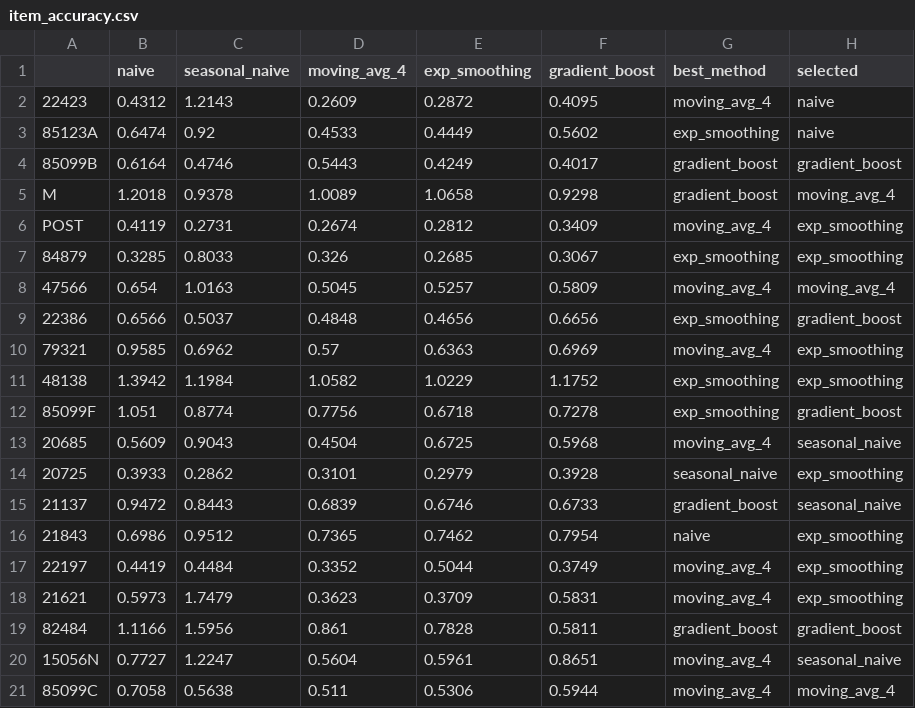
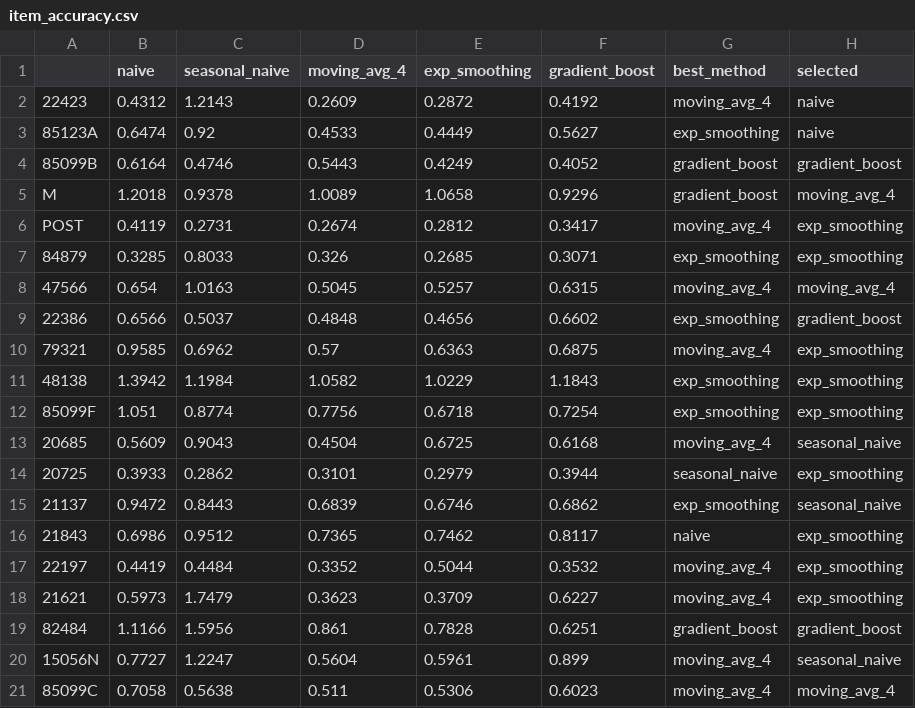
Before and after one commit to f20220970-debug/demand-forecasting-inventory, a CSV file: outputs/item_accuracy.csv, drawn as a sheet.

```diff
--- a/outputs/item_accuracy.csv
+++ b/outputs/item_accuracy.csv
@@ -1,21 +1,21 @@
 ,naive,seasonal_naive,moving_avg_4,exp_smoothing,gradient_boost,best_method,selected
-22423,0.4312,1.2143,0.2609,0.2872,0.4095,moving_avg_4,naive
-85123A,0.6474,0.92,0.4533,0.4449,0.5602,exp_smoothing,naive
-85099B,0.6164,0.4746,0.5443,0.4249,0.4017,gradient_boost,gradient_boost
-M,1.2018,0.9378,1.0089,1.0658,0.9298,gradient_boost,moving_avg_4
-POST,0.4119,0.2731,0.2674,0.2812,0.3409,moving_avg_4,exp_smoothing
-84879,0.3285,0.8033,0.326,0.2685,0.3067,exp_smoothing,exp_smoothing
-47566,0.654,1.0163,0.5045,0.5257,0.5809,moving_avg_4,moving_avg_4
-22386,0.6566,0.5037,0.4848,0.4656,0.6656,exp_smoothing,gradient_boost
-79321,0.9585,0.6962,0.57,0.6363,0.6969,moving_avg_4,exp_smoothing
-48138,1.3942,1.1984,1.0582,1.0229,1.1752,exp_smoothing,exp_smoothing
-85099F,1.051,0.8774,0.7756,0.6718,0.7278,exp_smoothing,gradient_boost
-20685,0.5609,0.9043,0.4504,0.6725,0.5968,moving_avg_4,seasonal_naive
-20725,0.3933,0.2862,0.3101,0.2979,0.3928,seasonal_naive,exp_smoothing
-21137,0.9472,0.8443,0.6839,0.6746,0.6733,gradient_boost,seasonal_naive
-21843,0.6986,0.9512,0.7365,0.7462,0.7954,naive,exp_smoothing
-22197,0.4419,0.4484,0.3352,0.5044,0.3749,moving_avg_4,exp_smoothing
-21621,0.5973,1.7479,0.3623,0.3709,0.5831,moving_avg_4,exp_smoothing
-82484,1.1166,1.5956,0.861,0.7828,0.5811,gradient_boost,gradient_boost
-15056N,0.7727,1.2247,0.5604,0.5961,0.8651,moving_avg_4,seasonal_naive
-85099C,0.7058,0.5638,0.511,0.5306,0.5944,moving_avg_4,moving_avg_4
+22423,0.4312,1.2143,0.2609,0.2872,0.4192,moving_avg_4,naive
+85123A,0.6474,0.92,0.4533,0.4449,0.5627,exp_smoothing,naive
+85099B,0.6164,0.4746,0.5443,0.4249,0.4052,gradient_boost,gradient_boost
+M,1.2018,0.9378,1.0089,1.0658,0.9296,gradient_boost,moving_avg_4
+POST,0.4119,0.2731,0.2674,0.2812,0.3417,moving_avg_4,exp_smoothing
+84879,0.3285,0.8033,0.326,0.2685,0.3071,exp_smoothing,exp_smoothing
+47566,0.654,1.0163,0.5045,0.5257,0.6315,moving_avg_4,moving_avg_4
+22386,0.6566,0.5037,0.4848,0.4656,0.6602,exp_smoothing,gradient_boost
+79321,0.9585,0.6962,0.57,0.6363,0.6875,moving_avg_4,exp_smoothing
+48138,1.3942,1.1984,1.0582,1.0229,1.1843,exp_smoothing,exp_smoothing
+85099F,1.051,0.8774,0.7756,0.6718,0.7254,exp_smoothing,exp_smoothing
+20685,0.5609,0.9043,0.4504,0.6725,0.6168,moving_avg_4,seasonal_naive
+20725,0.3933,0.2862,0.3101,0.2979,0.3944,seasonal_naive,exp_smoothing
+21137,0.9472,0.8443,0.6839,0.6746,0.6862,exp_smoothing,seasonal_naive
+21843,0.6986,0.9512,0.7365,0.7462,0.8117,naive,exp_smoothing
+22197,0.4419,0.4484,0.3352,0.5044,0.3532,moving_avg_4,exp_smoothing
+21621,0.5973,1.7479,0.3623,0.3709,0.6227,moving_avg_4,exp_smoothing
+82484,1.1166,1.5956,0.861,0.7828,0.6251,gradient_boost,gradient_boost
+15056N,0.7727,1.2247,0.5604,0.5961,0.899,moving_avg_4,seasonal_naive
+85099C,0.7058,0.5638,0.511,0.5306,0.6023,moving_avg_4,moving_avg_4
```
Also changed, not shown: outputs/inventory_plan.csv, outputs/method_accuracy.csv, 6 other files.
